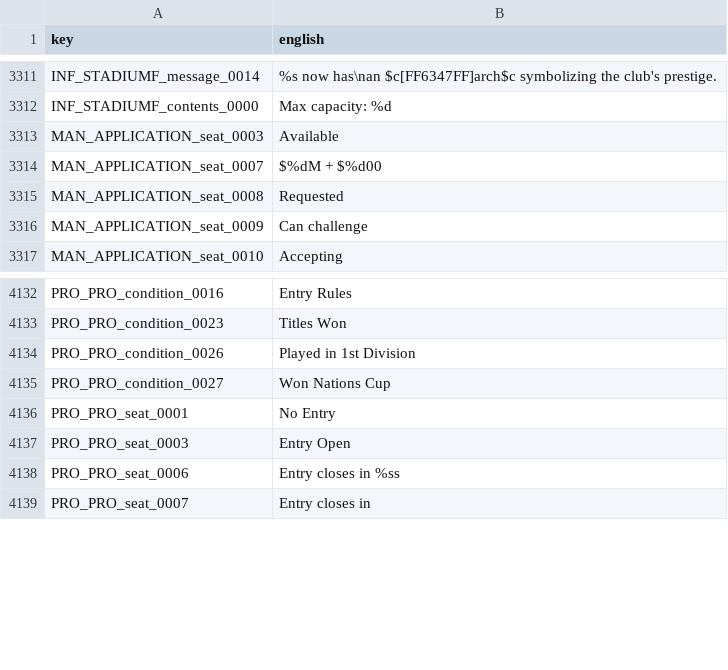
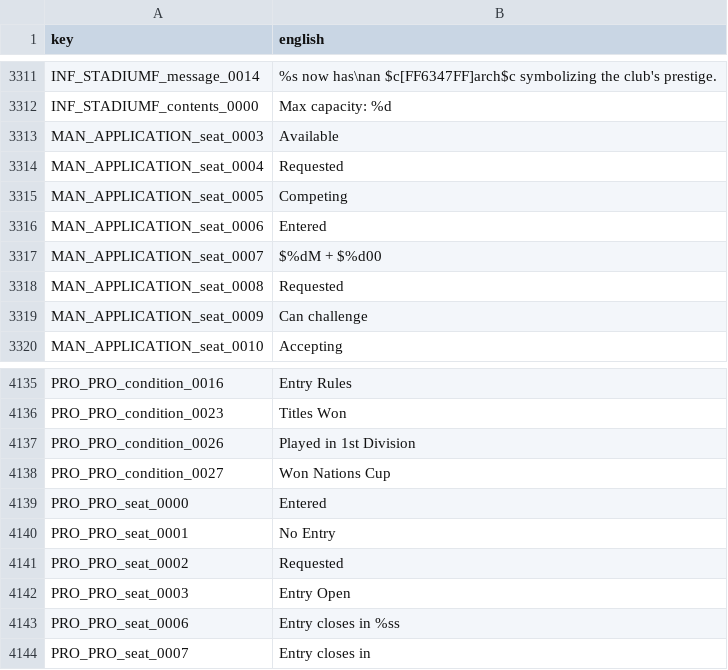
Before and after one commit to Forza-WCCF/WCCF-Kit-1011, a TSV file: languages/english/screen_text.tsv, drawn as a sheet; only a part is shown, gaps mark what is left out.

```diff
--- a/languages/english/screen_text.tsv
+++ b/languages/english/screen_text.tsv
@@ -3313,2 +3313,5 @@ INF_STADIUMF_contents_0000	Max capacity: %d
 MAN_APPLICATION_seat_0003	Available
+MAN_APPLICATION_seat_0004	Requested
+MAN_APPLICATION_seat_0005	Competing
+MAN_APPLICATION_seat_0006	Entered
 MAN_APPLICATION_seat_0007	$%dM + $%d00
@@ -4135,3 +4138,5 @@ PRO_PRO_condition_0026	Played in 1st Division
 PRO_PRO_condition_0027	Won Nations Cup
+PRO_PRO_seat_0000	Entered
 PRO_PRO_seat_0001	No Entry
+PRO_PRO_seat_0002	Requested
 PRO_PRO_seat_0003	Entry Open
```
Also changed, not shown: 1 other file.
